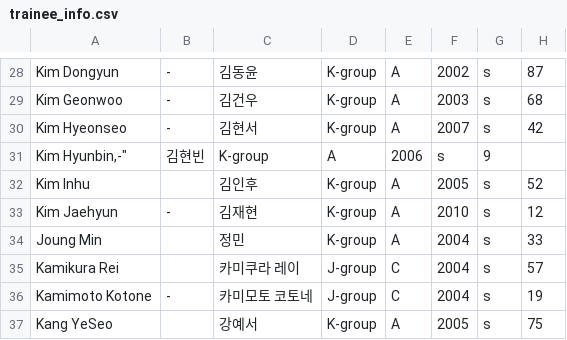
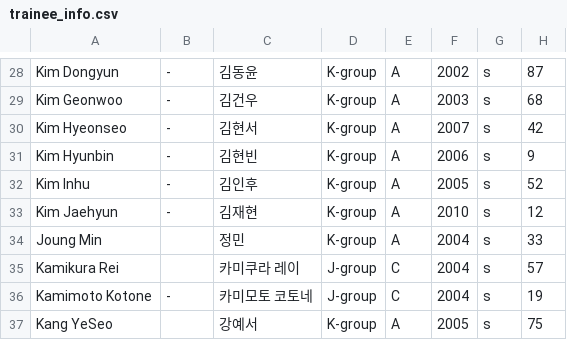
Before and after one commit to haobinzgay/B2PRANKER, a CSV file: trainee_info.csv, drawn as a sheet; only a part is shown, gaps mark what is left out.

Commit message:
Update trainee_info.csv

```diff
--- a/trainee_info.csv
+++ b/trainee_info.csv
@@ -30,4 +30,4 @@
 "Kim Hyeonseo","-","김현서","K-group","A","2007","s","42"
-"Kim Hyunbin,"-","김현빈","K-group","A","2006","s","9"
-"Kim Inhu","","김인후","K-group","A","2005","s","52"
+"Kim Hyunbin","-","김현빈","K-group","A","2006","s","9"
+"Kim Inhu","-","김인후","K-group","A","2005","s","52"
 "Kim Jaehyun","-","김재현","K-group","A","2010","s","12"
```
